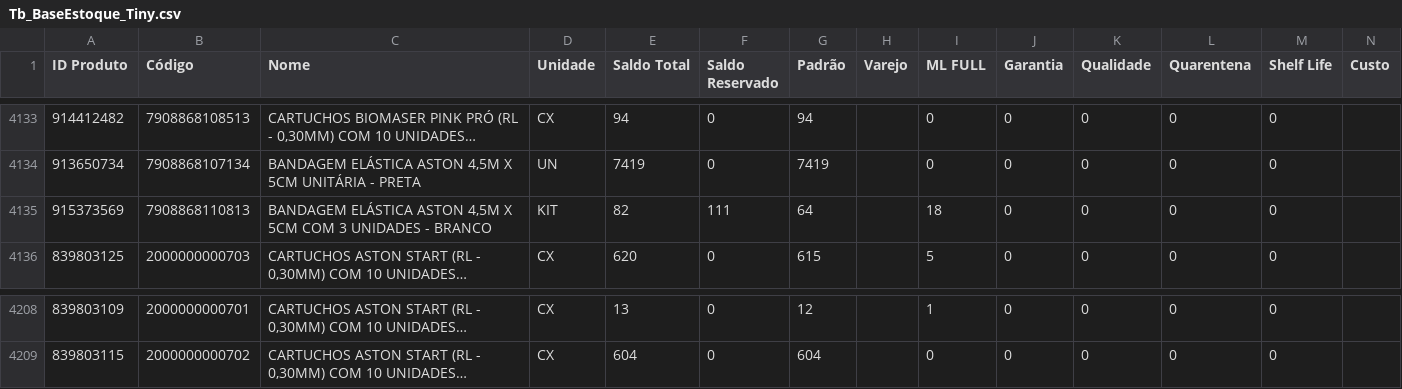
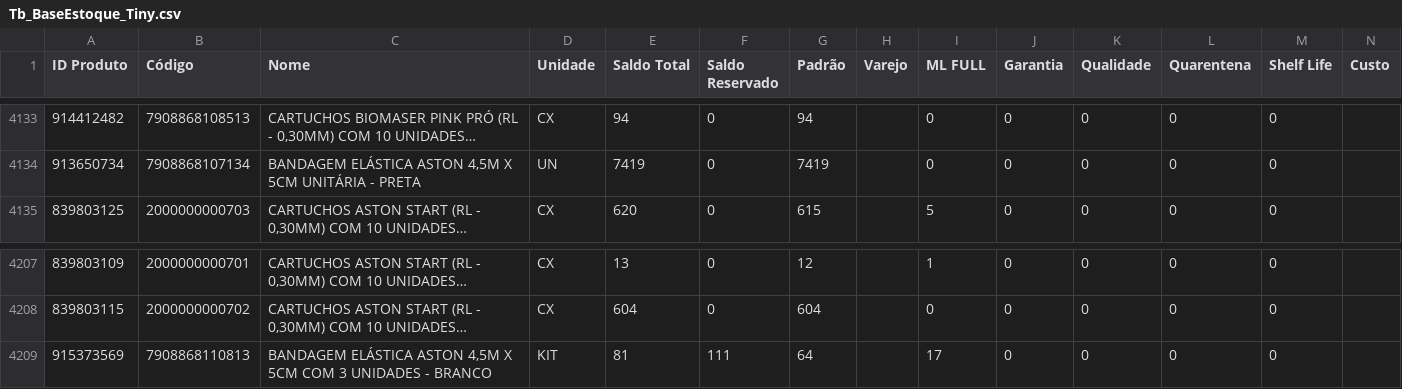
Before and after one commit to JhonatanAlmeida02/Pdg-Tiny-Importacoes, a CSV file: TB_bases/Tb_BaseEstoque_Tiny.csv, drawn as a sheet; only a part is shown, gaps mark what is left out; long unchanged cells end in …; removed rows and columns are numbered as before the commit, all else as after; the diff names each change by its address in the sheet, - before the commit and + after, or states it on an @@ line.

```diff
--- a/TB_bases/Tb_BaseEstoque_Tiny.csv
+++ b/TB_bases/Tb_BaseEstoque_Tiny.csv
-row 4135: 915373569 | 7908868110813 | BANDAGEM ELÁSTICA ASTON 4,5M X 5CM COM 3 UNIDADES - BRANCO | KIT | 82 | 111 | 64 |  | 18 | 0 | 0 | 0 | 0
+row 4209: 915373569 | 7908868110813 | BANDAGEM ELÁSTICA ASTON 4,5M X 5CM COM 3 UNIDADES - BRANCO | KIT | 81 | 111 | 64 |  | 17 | 0 | 0 | 0 | 0
```
Also changed, not shown: 1 other file.
